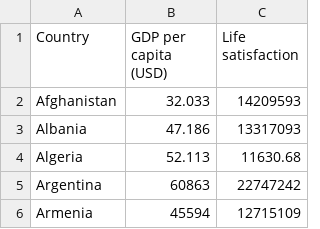
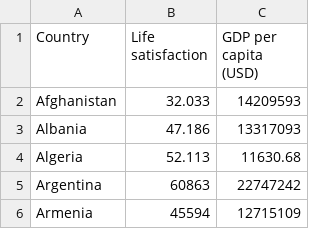
Before and after one commit to krkevin335/Examen1k4, a CSV file: Libro1 k2.csv, drawn as a sheet; only a part is shown.

Commit message:
Update Libro1 k2.csv

```diff
--- a/Libro1 k2.csv
+++ b/Libro1 k2.csv
@@ -1,2 +1,2 @@
-Country,GDP per capita (USD),Life satisfaction
+Country,Life satisfaction,GDP per capita (USD)
 Afghanistan,32.033,14209593
```
